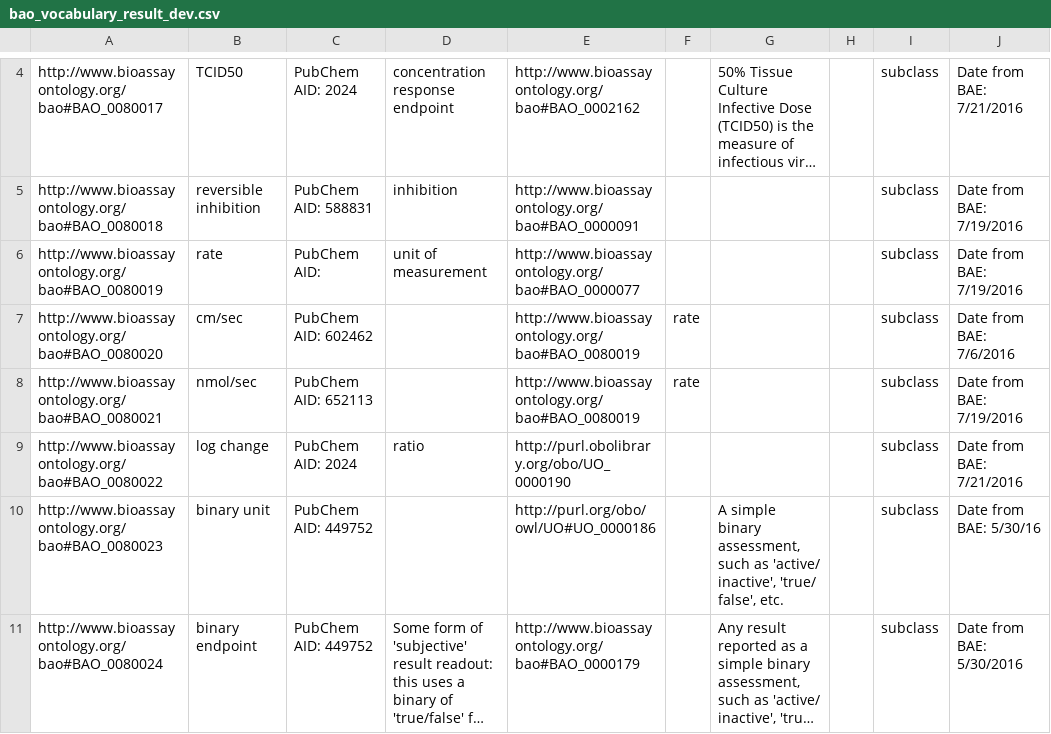
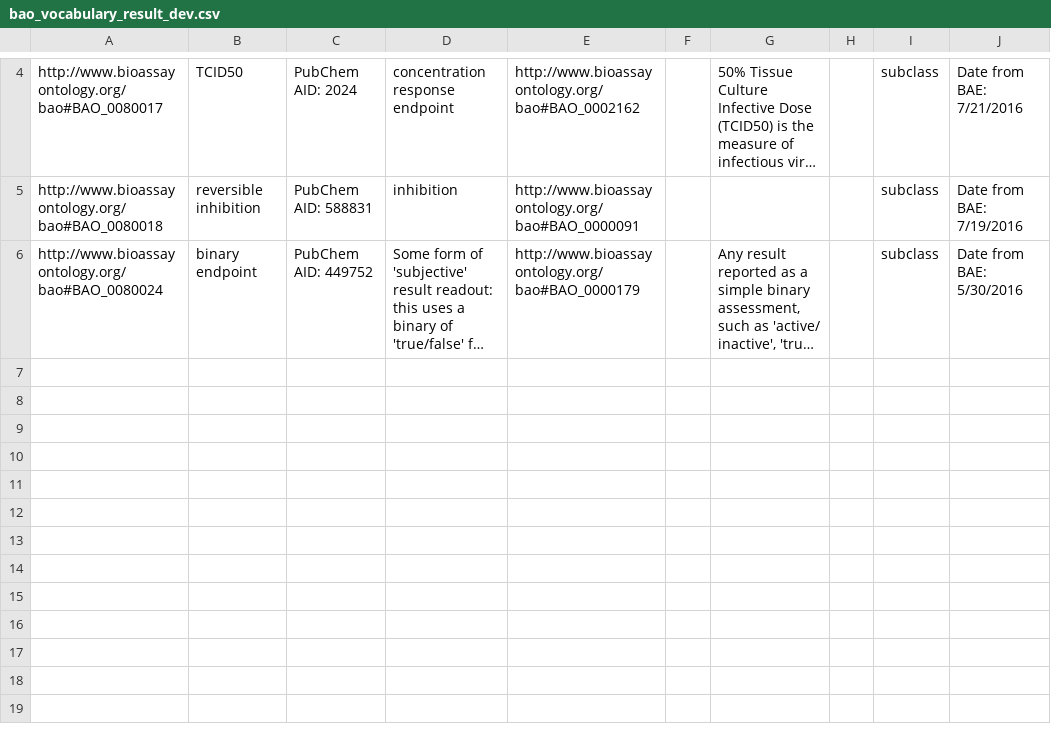
Before and after one commit to BioAssayOntology/BAO, a CSV file: BAOdev/InputFiles/bao_vocabulary_dev/bao_vocabulary_result_dev.csv, drawn as a sheet; only a part is shown, gaps mark what is left out; long unchanged cells end in …; the diff names each change by its address in the sheet, - before the commit and + after, or states it on an @@ line.

Commit message:
corrected result and unit input and output files
unit terms removed from the result related files.

```diff
--- a/BAOdev/InputFiles/bao_vocabulary_dev/bao_vocabulary_result_dev.csv
+++ b/BAOdev/InputFiles/bao_vocabulary_dev/bao_vocabulary_result_dev.csv
-row 6: http://www.bioassayontology.org/bao#BAO_0080019 | rate | PubChem AID: | unit of measurement | http://www.bioassayontology.org/bao#BAO_0000077 |  |  |  | subclass | Date from BAE: 7/19/2016
-row 7: http://www.bioassayontology.org/bao#BAO_0080020 | cm/sec | PubChem AID: 602462 |  | http://www.bioassayontology.org/bao#BAO_0080019 | rate |  |  | subclass | Date from BAE: 7/6/2016
-row 8: http://www.bioassayontology.org/bao#BAO_0080021 | nmol/sec | PubChem AID: 652113 |  | http://www.bioassayontology.org/bao#BAO_0080019 | rate |  |  | subclass | Date from BAE: 7/19/2016
-row 9: http://www.bioassayontology.org/bao#BAO_0080022 | log change | PubChem AID: 2024 | ratio | http://purl.obolibrary.org/obo/UO_0000190 |  |  |  | subclass | Date from BAE: 7/21/2016
-row 10: http://www.bioassayontology.org/bao#BAO_0080023 | binary unit | PubChem AID: 449752 |  | http://purl.org/obo/owl/UO#UO_0000186 |  | A simple binary assessment, such as 'active/ inactive', 'true/ false', etc. |  | subclass | Date from BAE: 5/30/16
```
Also changed, not shown: 3 other files.
